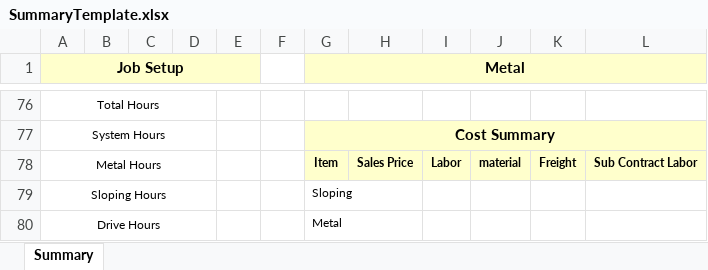
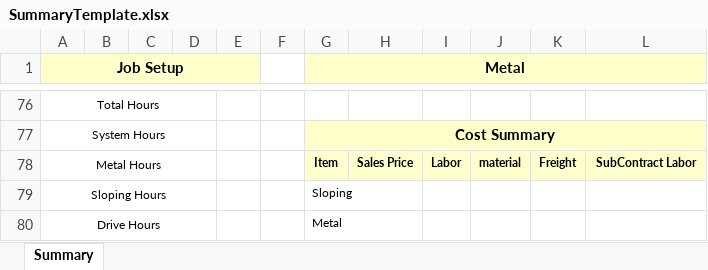
Before and after one commit to abhinovpankaj/WICR-Estimator, an Excel workbook: WICR Estimator/SummaryTemplate.xlsx, sheet Summary, drawn as a sheet; only a part is shown, gaps mark what is left out; values as stored, in another font and other column widths than the file's, no borders; the diff covers the shown part only; the diff names each change by its address in the sheet, - before the commit and + after, or states it on an @@ line.

Commit message:
1.Version 2.0 Updation for estimates and Tool 2. MinLabor issue for Reseal all systems 3. 201/250 old estimate load issue. 4. Copied/replicated estimates causing issue in selection pane.

```diff
--- a/WICR Estimator/SummaryTemplate.xlsx (sheet Summary)
+++ b/WICR Estimator/SummaryTemplate.xlsx (sheet Summary)
-L78: Sub Contract Labor
+L78: SubContract Labor
```
Also changed, not shown: 6 edited cells, cell formats and merged cells elsewhere in this sheet, 10 other files.
